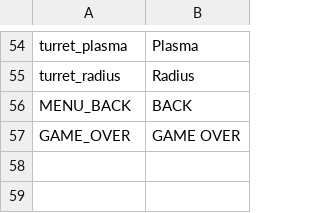
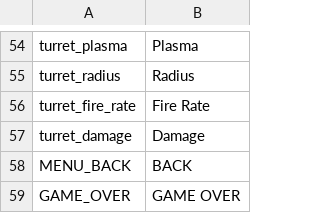
Before and after one commit to tom-bourjala/ISEN-ALG-TLE, a CSV file: Build/assets/localisation/en_US.csv, drawn as a sheet; only a part is shown, gaps mark what is left out; the diff names each change by its address in the sheet, - before the commit and + after, or states it on an @@ line.

```diff
--- a/Build/assets/localisation/en_US.csv
+++ b/Build/assets/localisation/en_US.csv
+row 56: turret_fire_rate | Fire Rate
+row 57: turret_damage | Damage
```
Also changed, not shown: Build/assets/localisation/fr_CA.csv, Build/assets/localisation/fr_FR.csv, 1 other file.
